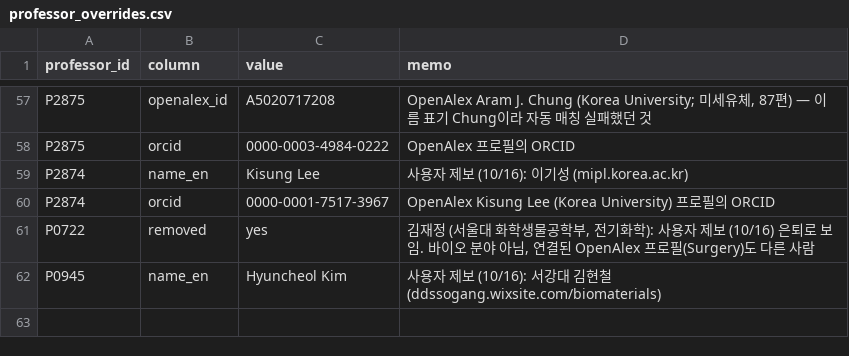
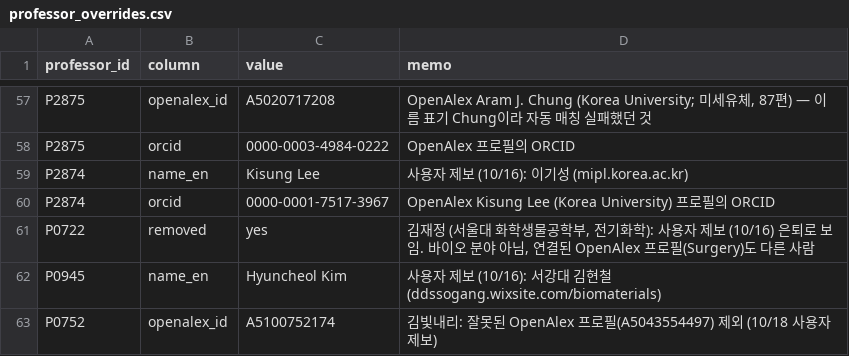
Before and after one commit to hyungjin1213-collab/about_bio, a CSV file: 0. korea bio map/data/professor_overrides.csv, drawn as a sheet; only a part is shown, gaps mark what is left out; the diff names each change by its address in the sheet, - before the commit and + after, or states it on an @@ line.

```diff
--- a/0. korea bio map/data/professor_overrides.csv
+++ b/0. korea bio map/data/professor_overrides.csv
+row 63: P0752 | openalex_id | A5100752174 | 김빛내리: 잘못된 OpenAlex 프로필(A5043554497) 제외 (10/18 사용자 제보)
```
